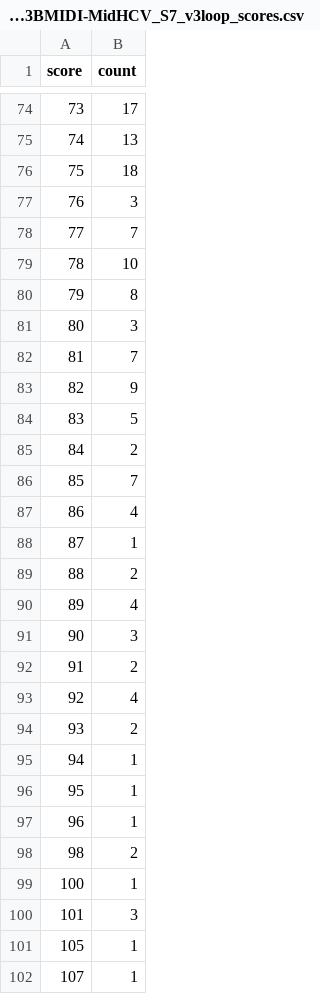
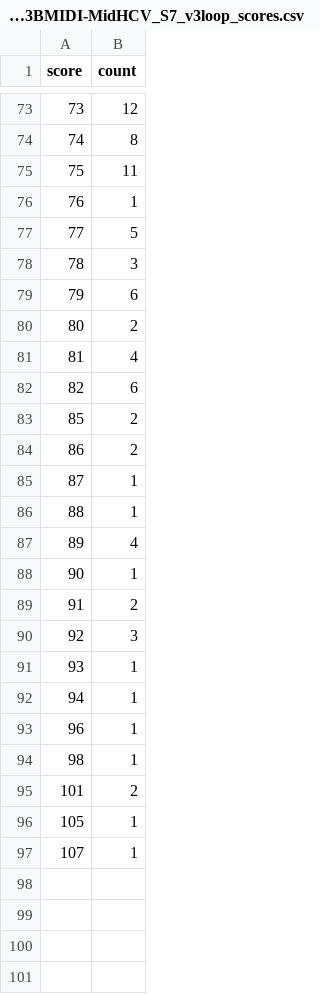
Before and after one commit to cfe-lab/MiCall, a CSV file: micall/utils/v3loop_alignment_scores/73053BMIDI-MidHCV_S7_v3loop_scores.csv, drawn as a sheet; only a part is shown, gaps mark what is left out; the diff covers the shown part only.

Commit message:
Skip expected changes for version 7.7 in release comparison.
Generate data files for alignment score comparison.

```diff
--- a/micall/utils/v3loop_alignment_scores/73053BMIDI-MidHCV_S7_v3loop_scores.csv
+++ b/micall/utils/v3loop_alignment_scores/73053BMIDI-MidHCV_S7_v3loop_scores.csv
@@ -74,28 +73,24 @@ score,count
-73,17
-74,13
-75,18
-76,3
-77,7
-78,10
-79,8
-80,3
-81,7
-82,9
-83,5
-84,2
-85,7
-86,4
+73,12
+74,8
+75,11
+76,1
+77,5
+78,3
+79,6
+80,2
+81,4
+82,6
+85,2
+86,2
 87,1
-88,2
+88,1
 89,4
-90,3
+90,1
 91,2
-92,4
-93,2
+92,3
+93,1
 94,1
-95,1
 96,1
-98,2
-100,1
-101,3
+98,1
+101,2
 105,1
```
Also changed, not shown: 1 removed row and 71 edited cells elsewhere in this file, micall/utils/v3loop_alignment_scores/63899A-V3-2-V3LOOP_S14_v3loop_scores.csv, micall/utils/v3loop_alignment_scores/63901A-V3-1-V3LOOP_S25_v3loop_scores.csv, 6 other files.
